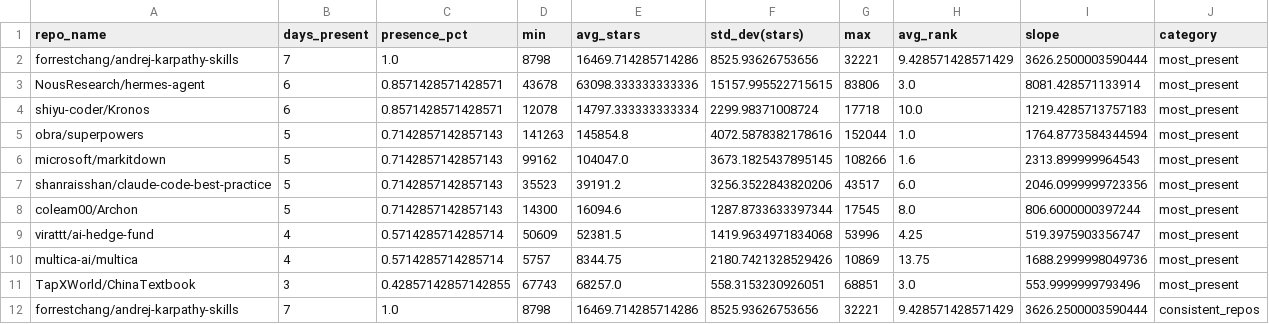
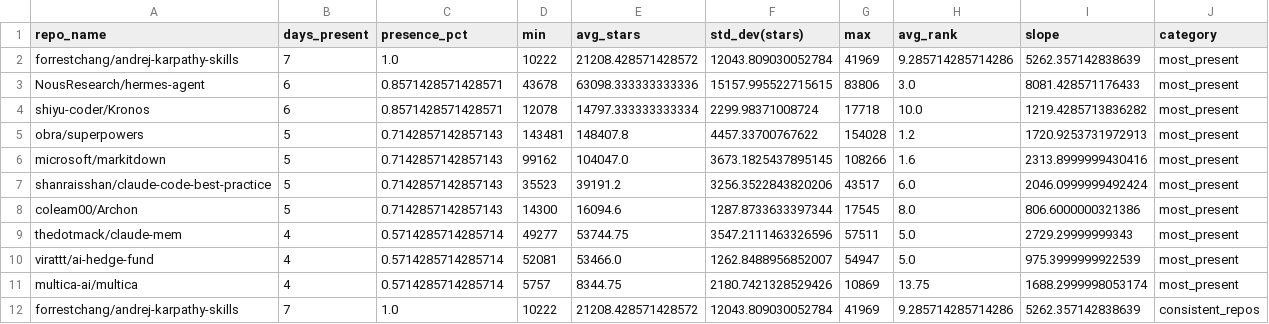
Before and after one commit to Sushil-Kumar-Sahoo/github_trending_tracker, a CSV file: outputs/analysis.csv, drawn as a sheet; only a part is shown; the diff covers the shown part only.

```diff
--- a/outputs/analysis.csv
+++ b/outputs/analysis.csv
@@ -1,12 +1,12 @@
 repo_name,days_present,presence_pct,min,avg_stars,std_dev(stars),max,avg_rank,slope,category
-forrestchang/andrej-karpathy-skills,7,1.0,8798,16469.714285714286,8525.93626753656,32221,9.428571428571429,3626.2500003590444,most_present
-NousResearch/hermes-agent,6,0.8571428571428571,43678,63098.333333333336,15157.995522715615,83806,3.0,8081.428571133914,most_present
-shiyu-coder/Kronos,6,0.8571428571428571,12078,14797.333333333334,2299.98371008724,17718,10.0,1219.4285713757183,most_present
-obra/superpowers,5,0.7142857142857143,141263,145854.8,4072.5878382178616,152044,1.0,1764.8773584344594,most_present
-microsoft/markitdown,5,0.7142857142857143,99162,104047.0,3673.1825437895145,108266,1.6,2313.899999964543,most_present
-shanraisshan/claude-code-best-practice,5,0.7142857142857143,35523,39191.2,3256.3522843820206,43517,6.0,2046.0999999723356,most_present
-coleam00/Archon,5,0.7142857142857143,14300,16094.6,1287.8733633397344,17545,8.0,806.6000000397244,most_present
-virattt/ai-hedge-fund,4,0.5714285714285714,50609,52381.5,1419.9634971834068,53996,4.25,519.3975903356747,most_present
-multica-ai/multica,4,0.5714285714285714,5757,8344.75,2180.7421328529426,10869,13.75,1688.2999998049736,most_present
-TapXWorld/ChinaTextbook,3,0.42857142857142855,67743,68257.0,558.3153230926051,68851,3.0,553.9999999793496,most_present
-forrestchang/andrej-karpathy-skills,7,1.0,8798,16469.714285714286,8525.93626753656,32221,9.428571428571429,3626.2500003590444,consistent_repos
+forrestchang/andrej-karpathy-skills,7,1.0,10222,21208.428571428572,12043.809030052784,41969,9.285714285714286,5262.357142838639,most_present
+NousResearch/hermes-agent,6,0.8571428571428571,43678,63098.333333333336,15157.995522715615,83806,3.0,8081.428571176433,most_present
+shiyu-coder/Kronos,6,0.8571428571428571,12078,14797.333333333334,2299.98371008724,17718,10.0,1219.4285713836282,most_present
+obra/superpowers,5,0.7142857142857143,143481,148407.8,4457.33700767622,154028,1.2,1720.9253731972913,most_present
+microsoft/markitdown,5,0.7142857142857143,99162,104047.0,3673.1825437895145,108266,1.6,2313.8999999430416,most_present
+shanraisshan/claude-code-best-practice,5,0.7142857142857143,35523,39191.2,3256.3522843820206,43517,6.0,2046.0999999492424,most_present
+coleam00/Archon,5,0.7142857142857143,14300,16094.6,1287.8733633397344,17545,8.0,806.6000000321386,most_present
+thedotmack/claude-mem,4,0.5714285714285714,49277,53744.75,3547.2111463326596,57511,5.0,2729.29999999343,most_present
+virattt/ai-hedge-fund,4,0.5714285714285714,52081,53466.0,1262.8488956852007,54947,5.0,975.3999999922539,most_present
+multica-ai/multica,4,0.5714285714285714,5757,8344.75,2180.7421328529426,10869,13.75,1688.2999998053174,most_present
+forrestchang/andrej-karpathy-skills,7,1.0,10222,21208.428571428572,12043.809030052784,41969,9.285714285714286,5262.357142838639,consistent_repos
```
Also changed, not shown: 2 added rows, 2 removed rows and 47 edited cells elsewhere in this file, 2 other files.
